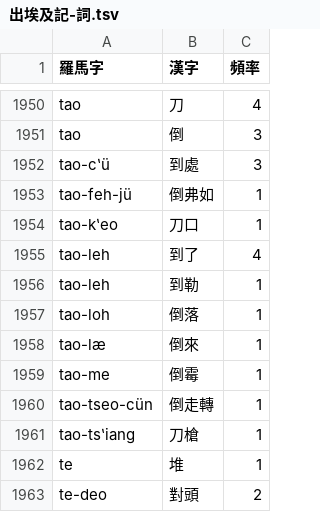
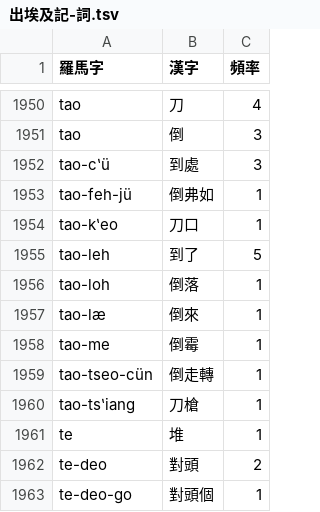
Before and after one commit to shinzoqchiuq/books-in-wu-romanization, a TSV file: cʽih-yiæ-gyih-kyi-1899/出埃及記-詞.tsv, drawn as a sheet; only a part is shown, gaps mark what is left out; the shorter side is filled out with more unchanged rows.

Commit message:
typo

```diff
--- a/cʽih-yiæ-gyih-kyi-1899/出埃及記-詞.tsv
+++ b/cʽih-yiæ-gyih-kyi-1899/出埃及記-詞.tsv
@@ -1954,4 +1954,3 @@ tao-feh-jü	倒弗如	1
 tao-kʽeo	刀口	1
-tao-leh	到了	4
-tao-leh	到勒	1
+tao-leh	到了	5
 tao-loh	倒落	1
```
Also changed, not shown: cʽih-yiæ-gyih-kyi-1899/出埃及記-字.tsv, sing-iah-shü-1868/新約書-字.tsv, 11 other files.
